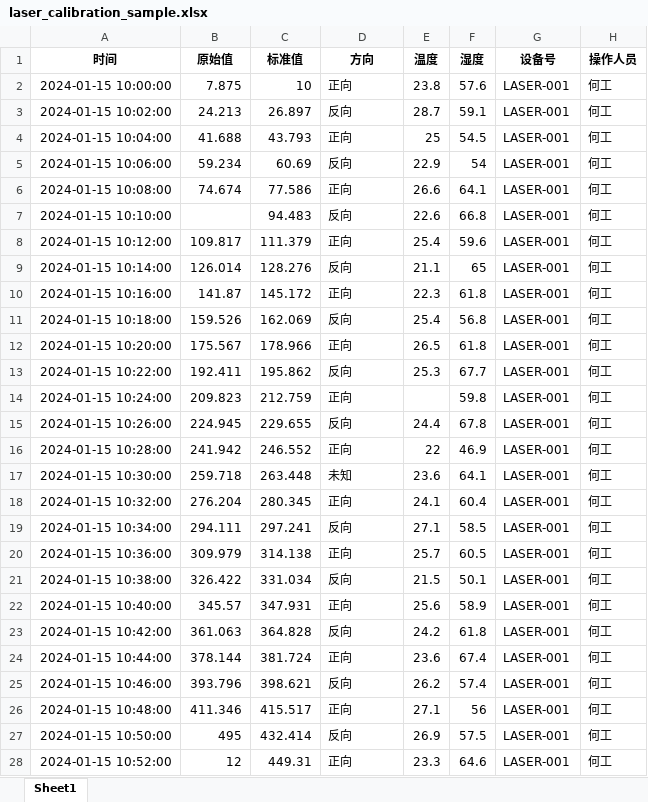
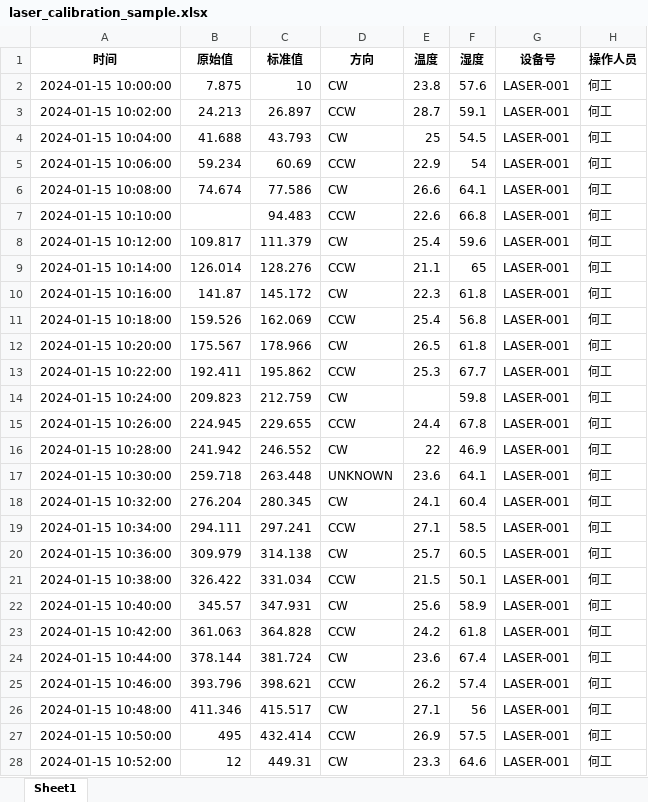
Before and after one commit to lizyyy/solo, an Excel workbook: zy72118/data/laser_calibration_sample.xlsx, sheet Sheet1, drawn as a sheet; only a part is shown; values as stored, in another font and other column widths than the file's, no borders; the diff covers the shown part only; the diff names each change by its address in the sheet, - before the commit and + after, or states it on an @@ line.

```diff
--- a/zy72118/data/laser_calibration_sample.xlsx (sheet Sheet1)
+++ b/zy72118/data/laser_calibration_sample.xlsx (sheet Sheet1)
-D2 (方向): 正向
+D2 (方向): CW
-D3 (方向): 反向
+D3 (方向): CCW
-D4 (方向): 正向
+D4 (方向): CW
-D5 (方向): 反向
+D5 (方向): CCW
-D6 (方向): 正向
+D6 (方向): CW
-D7 (方向): 反向
+D7 (方向): CCW
-D8 (方向): 正向
+D8 (方向): CW
-D9 (方向): 反向
+D9 (方向): CCW
-D10 (方向): 正向
+D10 (方向): CW
-D11 (方向): 反向
+D11 (方向): CCW
-D12 (方向): 正向
+D12 (方向): CW
-D13 (方向): 反向
+D13 (方向): CCW
-D14 (方向): 正向
+D14 (方向): CW
-D15 (方向): 反向
+D15 (方向): CCW
-D16 (方向): 正向
+D16 (方向): CW
-D17 (方向): 未知
+D17 (方向): UNKNOWN
-D18 (方向): 正向
+D18 (方向): CW
-D19 (方向): 反向
+D19 (方向): CCW
-D20 (方向): 正向
+D20 (方向): CW
-D21 (方向): 反向
+D21 (方向): CCW
-D22 (方向): 正向
+D22 (方向): CW
-D23 (方向): 反向
+D23 (方向): CCW
-D24 (方向): 正向
+D24 (方向): CW
-D25 (方向): 反向
+D25 (方向): CCW
-D26 (方向): 正向
+D26 (方向): CW
-D27 (方向): 反向
+D27 (方向): CCW
-D28 (方向): 正向
+D28 (方向): CW
```
Also changed, not shown: 4 edited cells elsewhere in this sheet, 12 other files.
